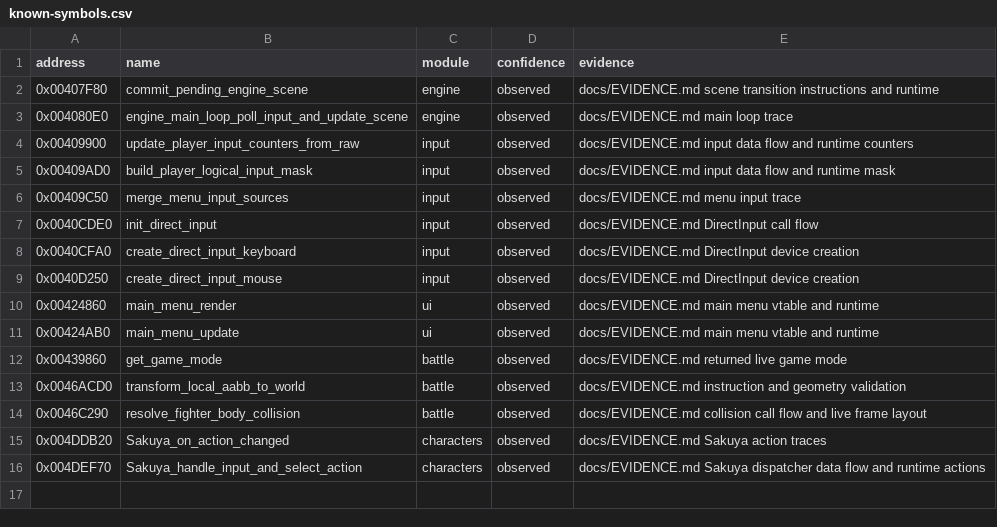
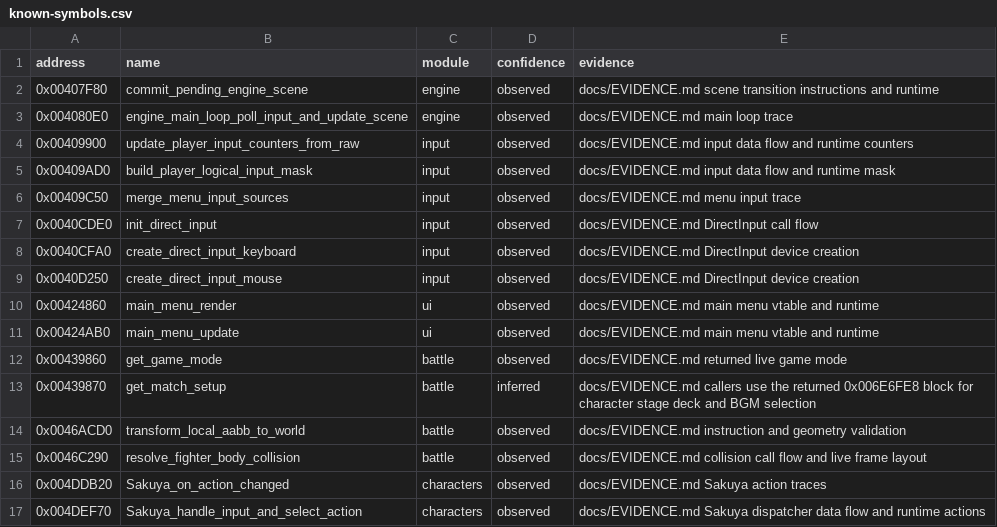
Before and after one commit to N0zoM1z0/th105, a CSV file: config/known-symbols.csv, drawn as a sheet.

```diff
--- a/config/known-symbols.csv
+++ b/config/known-symbols.csv
@@ -12,2 +12,3 @@ address,name,module,confidence,evidence
 0x00439860,get_game_mode,battle,observed,docs/EVIDENCE.md returned live game mode
+0x00439870,get_match_setup,battle,inferred,docs/EVIDENCE.md callers use the returned 0x006E6FE8 block for character stage deck and BGM selection
 0x0046ACD0,transform_local_aabb_to_world,battle,observed,docs/EVIDENCE.md instruction and geometry validation
```
Also changed, not shown: config/functions.csv, config/known-globals.csv, 20 other files.
